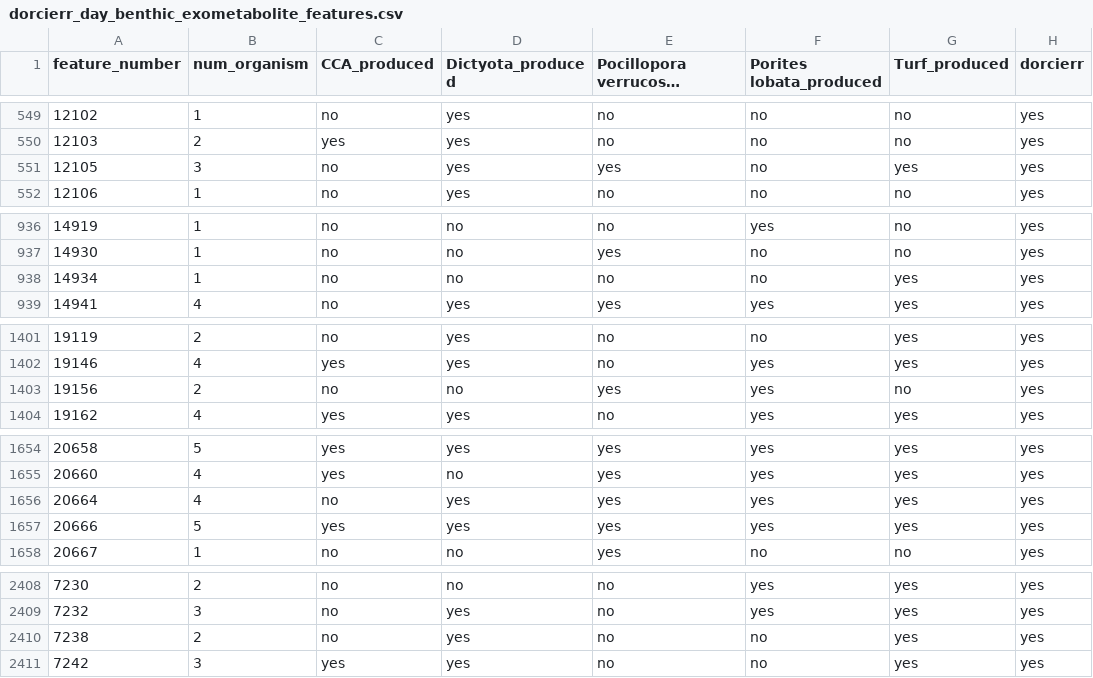
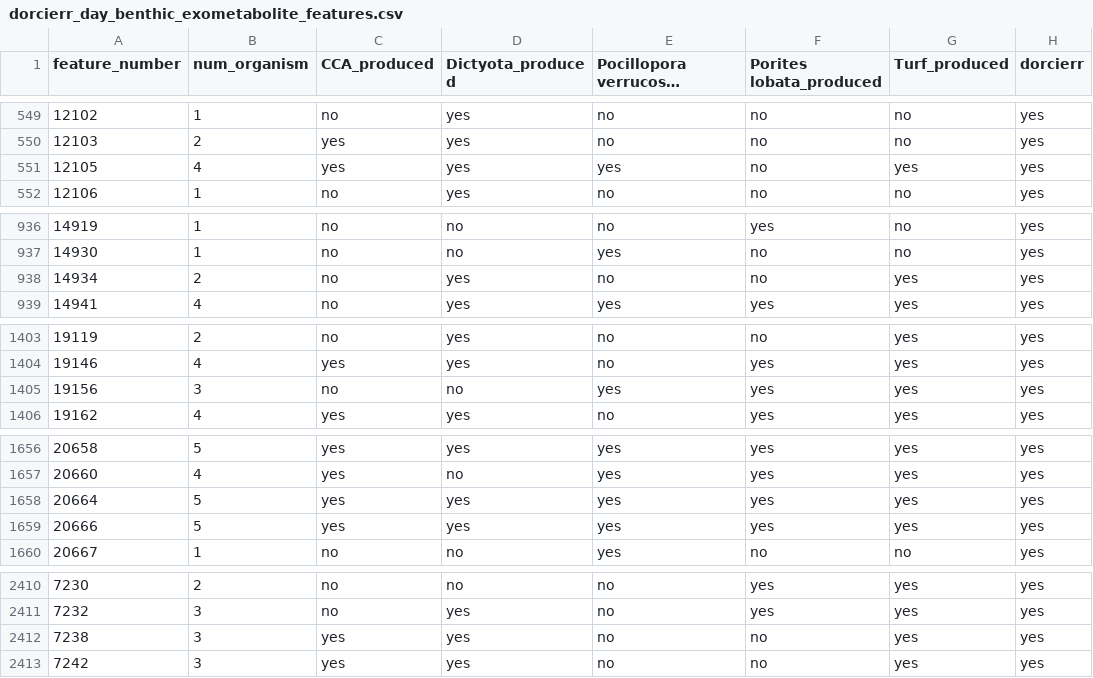
Before and after one commit to Zquinlan/DielReefEnrichments, a CSV file: data/analysis/dorcierr_day_benthic_exometabolite_features.csv, drawn as a sheet; only a part is shown, gaps mark what is left out; long unchanged cells end in …; addresses are those after the commit; the diff covers the shown part only; the diff names each change by its address in the sheet, - before the commit and + after, or states it on an @@ line.

```diff
--- a/data/analysis/dorcierr_day_benthic_exometabolite_features.csv
+++ b/data/analysis/dorcierr_day_benthic_exometabolite_features.csv
-B551 (num_organism): 3
+B551 (num_organism): 4
-C551 (CCA_produced): no
+C551 (CCA_produced): yes
-B938 (num_organism): 1
+B938 (num_organism): 2
-D938 (Dictyota_produced): no
+D938 (Dictyota_produced): yes
-B1405 (num_organism): 2
+B1405 (num_organism): 3
-G1405 (Turf_produced): no
+G1405 (Turf_produced): yes
-B1658 (num_organism): 4
+B1658 (num_organism): 5
-C1658 (CCA_produced): no
+C1658 (CCA_produced): yes
-B2412 (num_organism): 2
+B2412 (num_organism): 3
-C2412 (CCA_produced): no
+C2412 (CCA_produced): yes
```
Also changed, not shown: 2 added rows and 11 edited cells elsewhere in this file, 4 other files.
